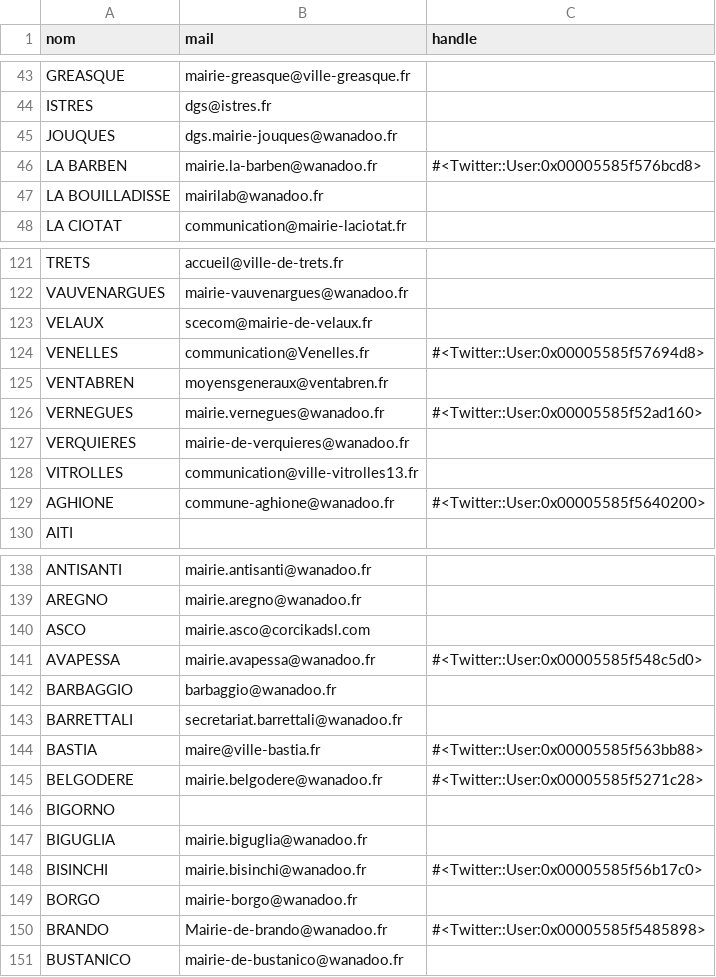
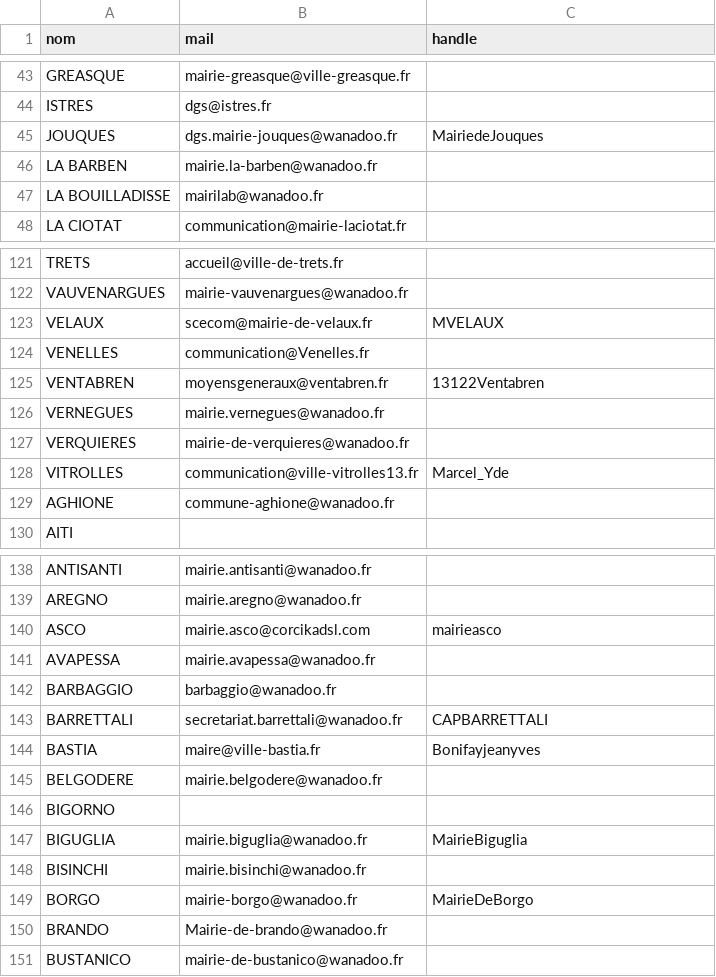
Before and after one commit to mrtintin13130/THP-Day13, a CSV file: db/townhalls.csv, drawn as a sheet; only a part is shown, gaps mark what is left out; the diff covers the shown part only.

```diff
--- a/db/townhalls.csv
+++ b/db/townhalls.csv
@@ -44,4 +44,4 @@ GREASQUE,mairie-greasque@ville-greasque.fr,
 ISTRES,dgs@istres.fr,
-JOUQUES,dgs.mairie-jouques@wanadoo.fr,
-LA BARBEN,mairie.la-barben@wanadoo.fr,#<Twitter::User:0x00005585f576bcd8>
+JOUQUES,dgs.mairie-jouques@wanadoo.fr,MairiedeJouques
+LA BARBEN,mairie.la-barben@wanadoo.fr,
 LA BOUILLADISSE,mairilab@wanadoo.fr,
@@ -122,9 +122,9 @@ TRETS,accueil@ville-de-trets.fr,
 VAUVENARGUES,mairie-vauvenargues@wanadoo.fr,
-VELAUX,scecom@mairie-de-velaux.fr,
-VENELLES,communication@Venelles.fr,#<Twitter::User:0x00005585f57694d8>
-VENTABREN,moyensgeneraux@ventabren.fr,
-VERNEGUES,mairie.vernegues@wanadoo.fr,#<Twitter::User:0x00005585f52ad160>
+VELAUX,scecom@mairie-de-velaux.fr,MVELAUX
+VENELLES,communication@Venelles.fr,
+VENTABREN,moyensgeneraux@ventabren.fr,13122Ventabren
+VERNEGUES,mairie.vernegues@wanadoo.fr,
 VERQUIERES,mairie-de-verquieres@wanadoo.fr,
-VITROLLES,communication@ville-vitrolles13.fr,
-AGHIONE,commune-aghione@wanadoo.fr,#<Twitter::User:0x00005585f5640200>
+VITROLLES,communication@ville-vitrolles13.fr,Marcel_Yde
+AGHIONE,commune-aghione@wanadoo.fr,
 AITI,"",
@@ -139,13 +139,13 @@ ANTISANTI,mairie.antisanti@wanadoo.fr,
 AREGNO,mairie.aregno@wanadoo.fr,
-ASCO,mairie.asco@corcikadsl.com,
-AVAPESSA,mairie.avapessa@wanadoo.fr,#<Twitter::User:0x00005585f548c5d0>
+ASCO,mairie.asco@corcikadsl.com,mairieasco
+AVAPESSA,mairie.avapessa@wanadoo.fr,
 BARBAGGIO,barbaggio@wanadoo.fr,
-BARRETTALI,secretariat.barrettali@wanadoo.fr,
-BASTIA,maire@ville-bastia.fr,#<Twitter::User:0x00005585f563bb88>
-BELGODERE,mairie.belgodere@wanadoo.fr,#<Twitter::User:0x00005585f5271c28>
+BARRETTALI,secretariat.barrettali@wanadoo.fr,CAPBARRETTALI
+BASTIA,maire@ville-bastia.fr,Bonifayjeanyves
+BELGODERE,mairie.belgodere@wanadoo.fr,
 BIGORNO,"",
-BIGUGLIA,mairie.biguglia@wanadoo.fr,
-BISINCHI,mairie.bisinchi@wanadoo.fr,#<Twitter::User:0x00005585f56b17c0>
-BORGO,mairie-borgo@wanadoo.fr,
-BRANDO,Mairie-de-brando@wanadoo.fr,#<Twitter::User:0x00005585f5485898>
+BIGUGLIA,mairie.biguglia@wanadoo.fr,MairieBiguglia
+BISINCHI,mairie.bisinchi@wanadoo.fr,
+BORGO,mairie-borgo@wanadoo.fr,MairieDeBorgo
+BRANDO,Mairie-de-brando@wanadoo.fr,
 BUSTANICO,mairie-de-bustanico@wanadoo.fr,
```
Also changed, not shown: 49 edited cells elsewhere in this file, 8 other files.
